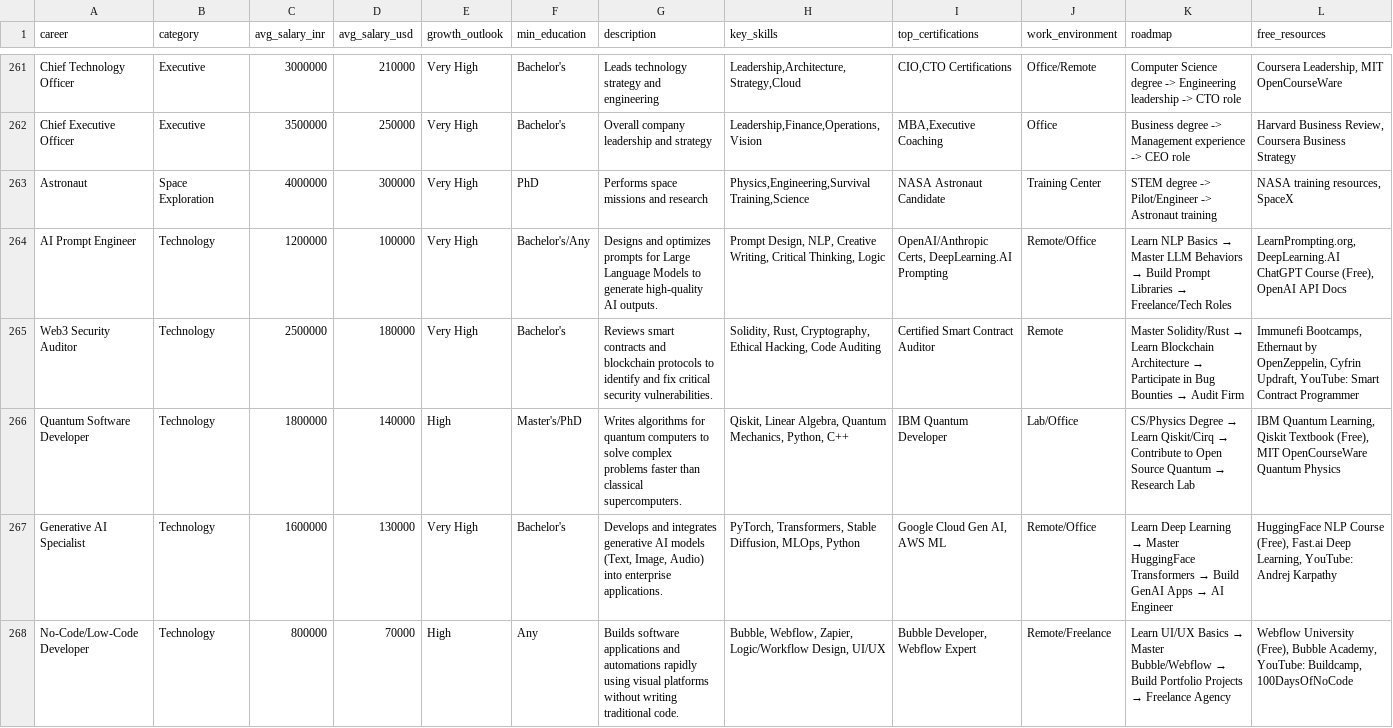
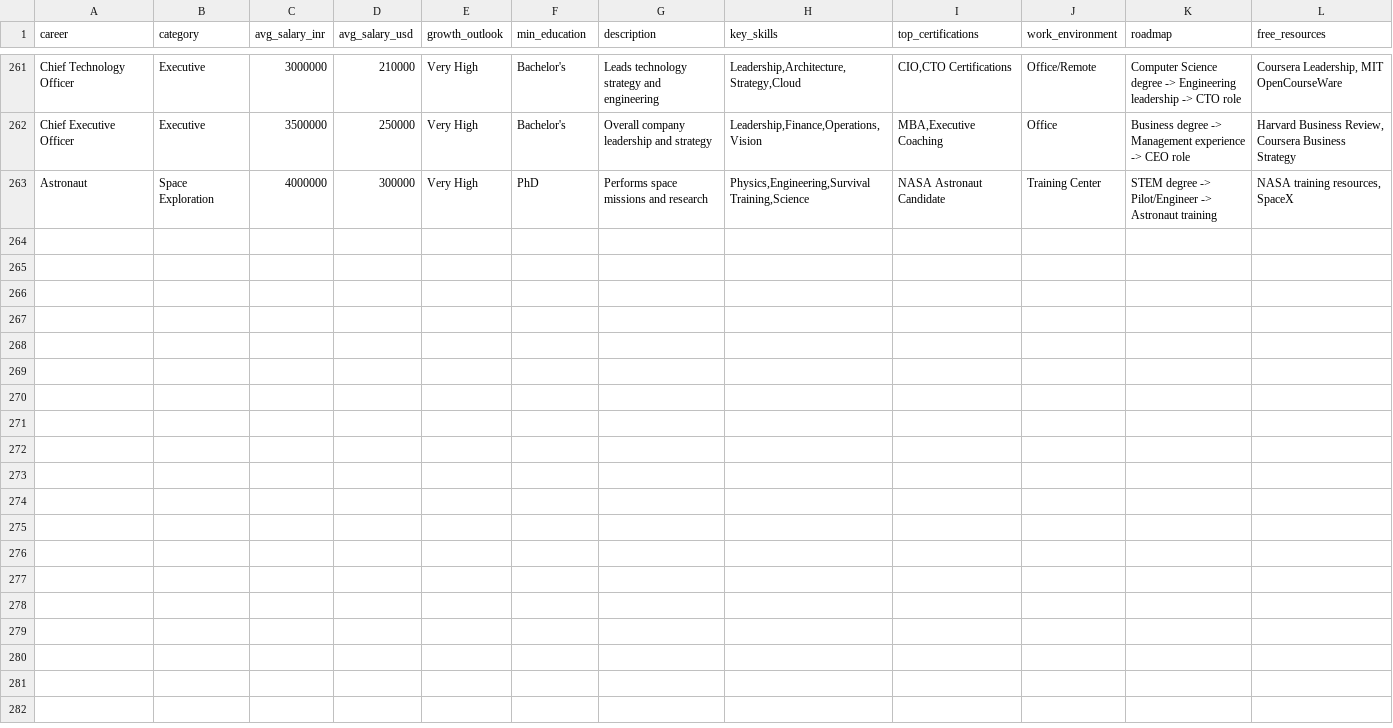
Before and after one commit to mohitma2o/career_finder_app, a CSV file: careers_data.csv, drawn as a sheet; only a part is shown, gaps mark what is left out; the diff covers the shown part only; the diff names each change by its address in the sheet, - before the commit and + after, or states it on an @@ line.

```diff
--- a/careers_data.csv
+++ b/careers_data.csv
-row 264: AI Prompt Engineer | Technology | 1200000 | 100000 | Very High | Bachelor's/Any | Designs and optimizes prompts for Large Language Models to generate high-quality AI outputs. | Prompt Design, NLP, Creative Writing, Critical Thinking, Logic | OpenAI/Anthropic Certs, DeepLearning.AI Prompting | Remote/Office | Learn NLP Basics → Master LLM Behaviors → Build Prompt Libraries → Freelance/Tech Roles | LearnPrompting.org, DeepLearning.AI ChatGPT Course (Free), OpenAI API Docs
-row 265: Web3 Security Auditor | Technology | 2500000 | 180000 | Very High | Bachelor's | Reviews smart contracts and blockchain protocols to identify and fix critical security vulnerabilities. | Solidity, Rust, Cryptography, Ethical Hacking, Code Auditing | Certified Smart Contract Auditor | Remote | Master Solidity/Rust → Learn Blockchain Architecture → Participate in Bug Bounties → Audit Firm | Immunefi Bootcamps, Ethernaut by OpenZeppelin, Cyfrin Updraft, YouTube: Smart Contract Programmer
-row 266: Quantum Software Developer | Technology | 1800000 | 140000 | High | Master's/PhD | Writes algorithms for quantum computers to solve complex problems faster than classical supercomputers. | Qiskit, Linear Algebra, Quantum Mechanics, Python, C++ | IBM Quantum Developer | Lab/Office | CS/Physics Degree → Learn Qiskit/Cirq → Contribute to Open Source Quantum → Research Lab | IBM Quantum Learning, Qiskit Textbook (Free), MIT OpenCourseWare Quantum Physics
-row 267: Generative AI Specialist | Technology | 1600000 | 130000 | Very High | Bachelor's | Develops and integrates generative AI models (Text, Image, Audio) into enterprise applications. | PyTorch, Transformers, Stable Diffusion, MLOps, Python | Google Cloud Gen AI, AWS ML | Remote/Office | Learn Deep Learning → Master HuggingFace Transformers → Build GenAI Apps → AI Engineer | HuggingFace NLP Course (Free), Fast.ai Deep Learning, YouTube: Andrej Karpathy
-row 268: No-Code/Low-Code Developer | Technology | 800000 | 70000 | High | Any | Builds software applications and automations rapidly using visual platforms without writing traditional code. | Bubble, Webflow, Zapier, Logic/Workflow Design, UI/UX | Bubble Developer, Webflow Expert | Remote/Freelance | Learn UI/UX Basics → Master Bubble/Webflow → Build Portfolio Projects → Freelance Agency | Webflow University (Free), Bubble Academy, YouTube: Buildcamp, 100DaysOfNoCode
```
Also changed, not shown: 5 removed rows elsewhere in this file, 21 other files.
